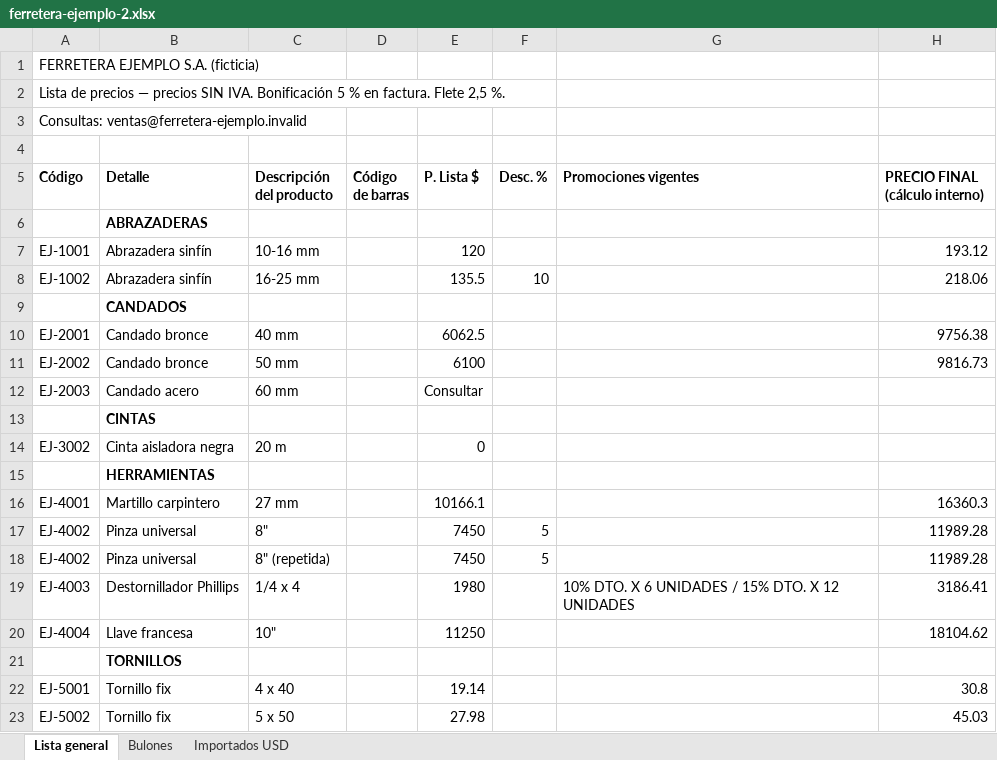
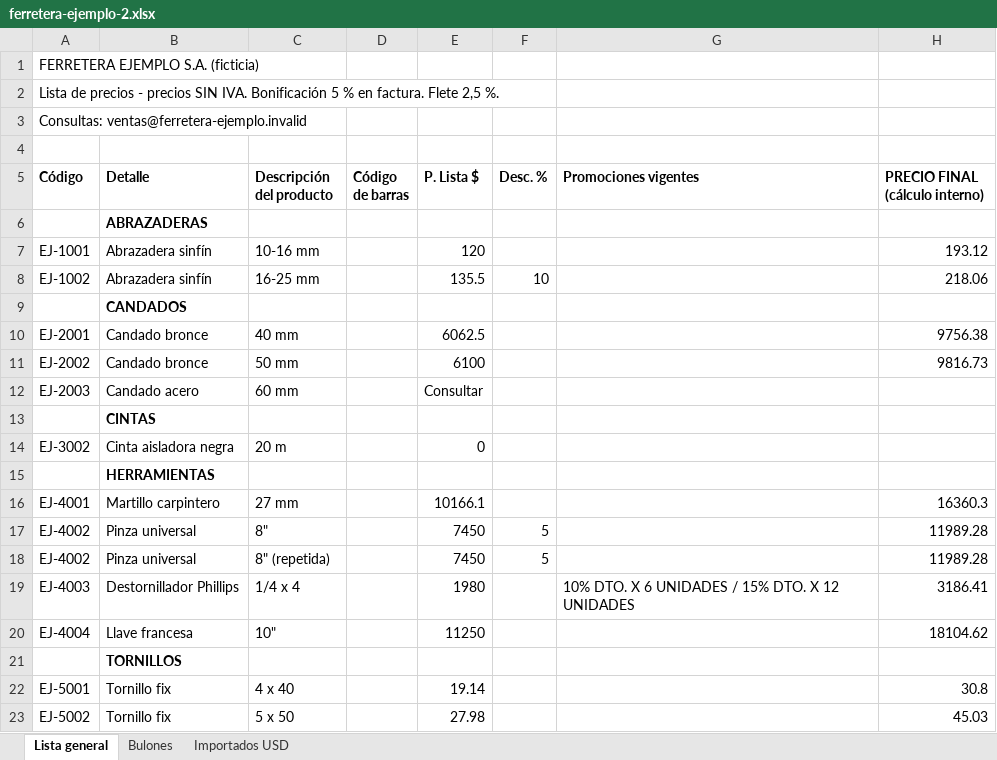
Before and after one commit to JosiasTomasnanez/odoo-implementation-as-code, an Excel workbook: data/ejemplos/listas/ferretera-ejemplo-2.xlsx, sheet Lista general, drawn as a sheet; values as stored, in another font and other column widths than the file's, no borders; the diff names each change by its address in the sheet, - before the commit and + after, or states it on an @@ line.

```diff
--- a/data/ejemplos/listas/ferretera-ejemplo-2.xlsx (sheet Lista general)
+++ b/data/ejemplos/listas/ferretera-ejemplo-2.xlsx (sheet Lista general)
-A2 (Código): …de precios — precios SIN…
+A2 (Código): …de precios - precios SIN…
```
Also changed, not shown: sheet Importados USD, sheet Bulones, data/ejemplos/listas/ferretera-ejemplo-1.xlsx, data/plantillas/lista-proveedor-modelo.xlsx, 37 other files.
